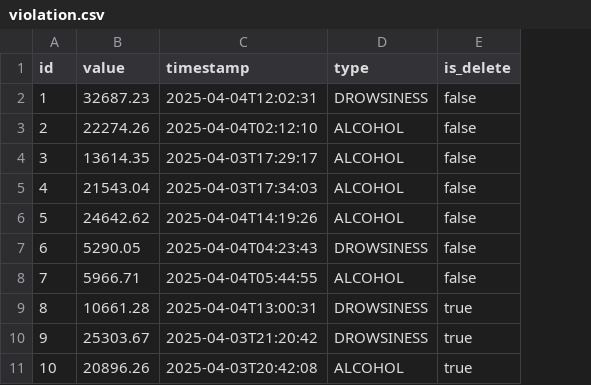
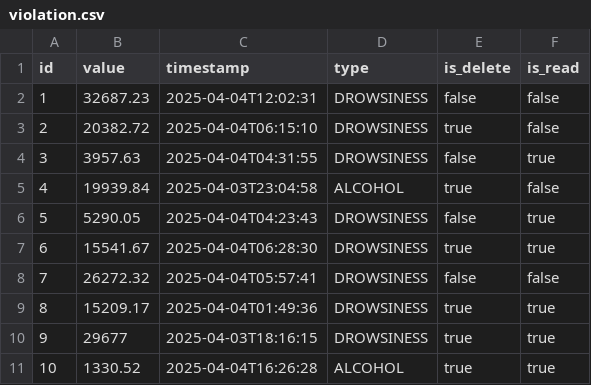
Before and after one commit to yennhptit/BackendHeThongNhung, a CSV file: src/main/resources/config/liquibase/fake-data/violation.csv, drawn as a sheet; the diff names each change by its address in the sheet, - before the commit and + after, or states it on an @@ line.

Commit message:
+ add isRead

```diff
--- a/src/main/resources/config/liquibase/fake-data/violation.csv
+++ b/src/main/resources/config/liquibase/fake-data/violation.csv
+column F (is_read), rows 2-11: false | false | true | false | true | true | false | true | true | true
-B3 (value): 22274.26
+B3 (value): 20382.72
-C3 (timestamp): 2025-04-04T02:12:10
+C3 (timestamp): 2025-04-04T06:15:10
-D3:D4 (type): ALCOHOL
+D3:D4 (type): DROWSINESS
-E3 (is_delete): false
+E3 (is_delete): true
-B4 (value): 13614.35
+B4 (value): 3957.63
-C4 (timestamp): 2025-04-03T17:29:17
+C4 (timestamp): 2025-04-04T04:31:55
-B5 (value): 21543.04
+B5 (value): 19939.84
-C5 (timestamp): 2025-04-03T17:34:03
+C5 (timestamp): 2025-04-03T23:04:58
-E5 (is_delete): false
+E5 (is_delete): true
-B6 (value): 24642.62
+B6 (value): 5290.05
-C6 (timestamp): 2025-04-04T14:19:26
+C6 (timestamp): 2025-04-04T04:23:43
-D6 (type): ALCOHOL
+D6 (type): DROWSINESS
-B7 (value): 5290.05
+B7 (value): 15541.67
-C7 (timestamp): 2025-04-04T04:23:43
+C7 (timestamp): 2025-04-04T06:28:30
-E7 (is_delete): false
+E7 (is_delete): true
-B8 (value): 5966.71
+B8 (value): 26272.32
-C8 (timestamp): 2025-04-04T05:44:55
+C8 (timestamp): 2025-04-04T05:57:41
-D8 (type): ALCOHOL
+D8 (type): DROWSINESS
-B9 (value): 10661.28
+B9 (value): 15209.17
-C9 (timestamp): 2025-04-04T13:00:31
+C9 (timestamp): 2025-04-04T01:49:36
-B10 (value): 25303.67
+B10 (value): 29677
-C10 (timestamp): 2025-04-03T21:20:42
+C10 (timestamp): 2025-04-03T18:16:15
-B11 (value): 20896.26
+B11 (value): 1330.52
-C11 (timestamp): 2025-04-03T20:42:08
+C11 (timestamp): 2025-04-04T16:26:28
```
Also changed, not shown: 12 other files.
